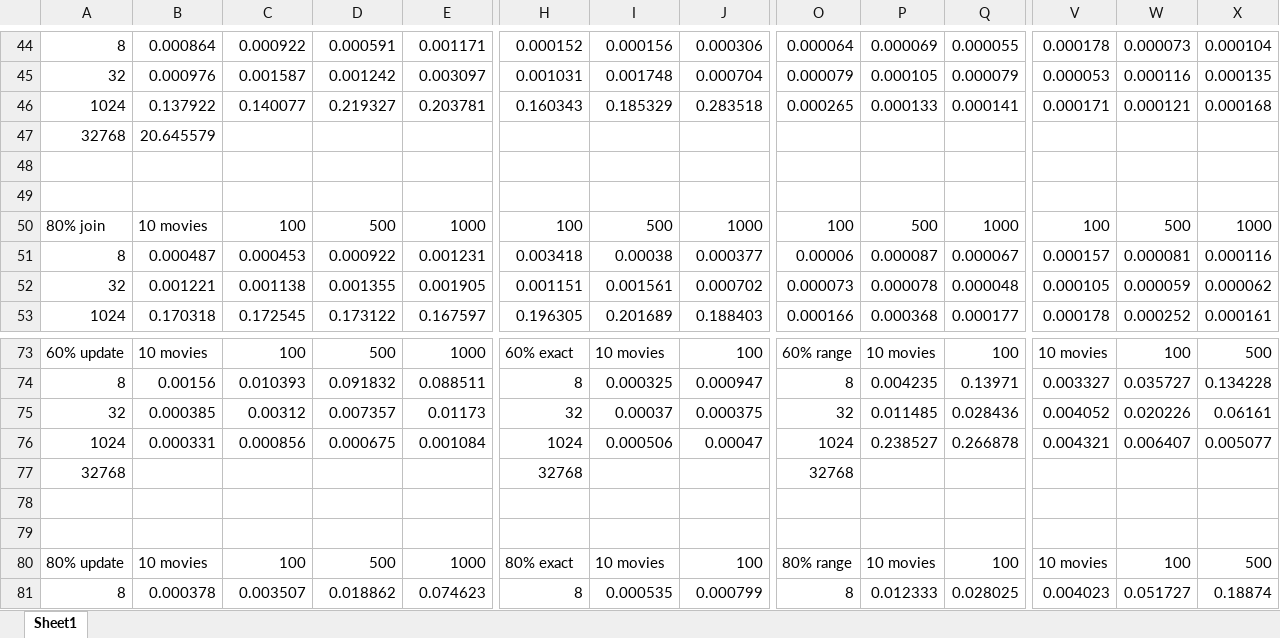
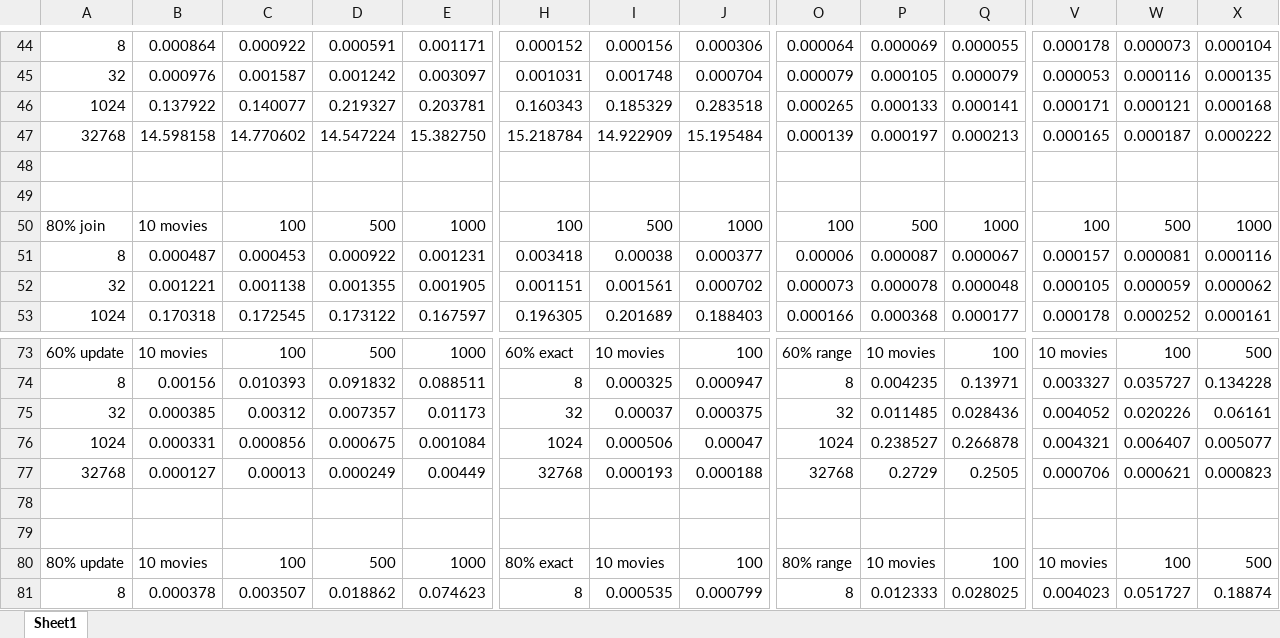
Before and after one commit to o-mariam/Multidimensional-data-structures, an Excel workbook: Book1.xlsx, sheet Sheet1, drawn as a sheet; only a part is shown, gaps mark what is left out; values as stored, in another font and other column widths than the file's, no borders; removed rows and columns are numbered as before the commit, all else as after; rows hold the shown columns only; the diff covers the shown part only; the diff names each change by its address in the sheet, - before the commit and + after, or states it on an @@ line.

```diff
--- a/Book1.xlsx (sheet Sheet1)
+++ b/Book1.xlsx (sheet Sheet1)
-B47: 20.645579
+B47: 14.598158
-C47: (empty)
+C47: 14.770602
-D47: (empty)
+D47: 14.547224
-E47: (empty)
+E47: 15.382750
-H47: (empty)
+H47: 15.218784
-I47: (empty)
+I47: 14.922909
-J47: (empty)
+J47: 15.195484
-O47: (empty)
+O47: 0.000139
-P47: (empty)
+P47: 0.000197
-Q47: (empty)
+Q47: 0.000213
-V47: (empty)
+V47: 0.000165
-W47: (empty)
+W47: 0.000187
-X47: (empty)
+X47: 0.000222
-row 77: 32768 |  |  |  |  | 32768 |  |  | 32768
+row 77: 32768 | 0.000127 | 0.00013 | 0.000249 | 0.00449 | 32768 | 0.000193 | 0.000188 | 32768 | 0.2729 | 0.2505 | 0.000706 | 0.000621 | 0.000823
```
Also changed, not shown: 49 added rows, 5 removed rows and 8 edited cells elsewhere in this sheet.
